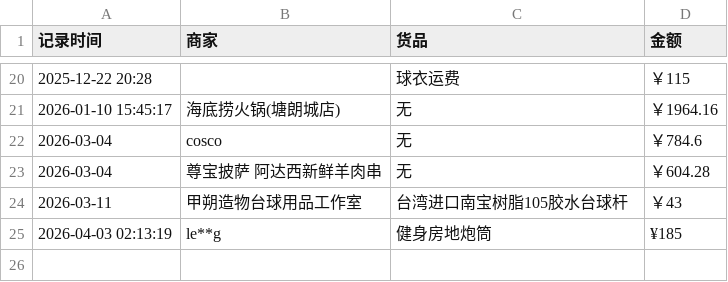
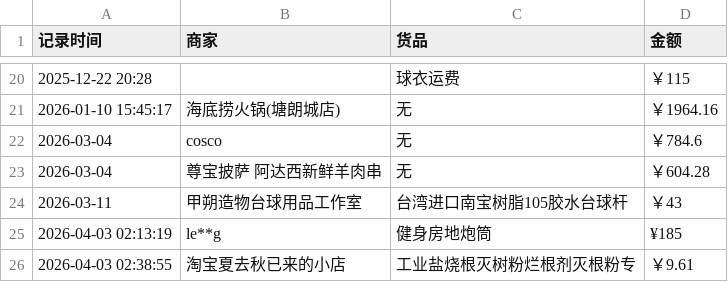
Before and after one commit to Lay-Yin/SUSTech-baseball-Softball-Team-Public-ledger, a CSV file: public-ledger.csv, drawn as a sheet; only a part is shown, gaps mark what is left out.

Commit message:
Add 1 orders at 2026-04-03 02:38:55

```diff
--- a/public-ledger.csv
+++ b/public-ledger.csv
@@ -25 +25,2 @@
 2026-04-03 02:13:19,le**g,健身房地炮筒,¥185
+2026-04-03 02:38:55,淘宝夏去秋已来的小店,工业盐烧根灭树粉烂根剂灭根粉专,￥9.61
```
